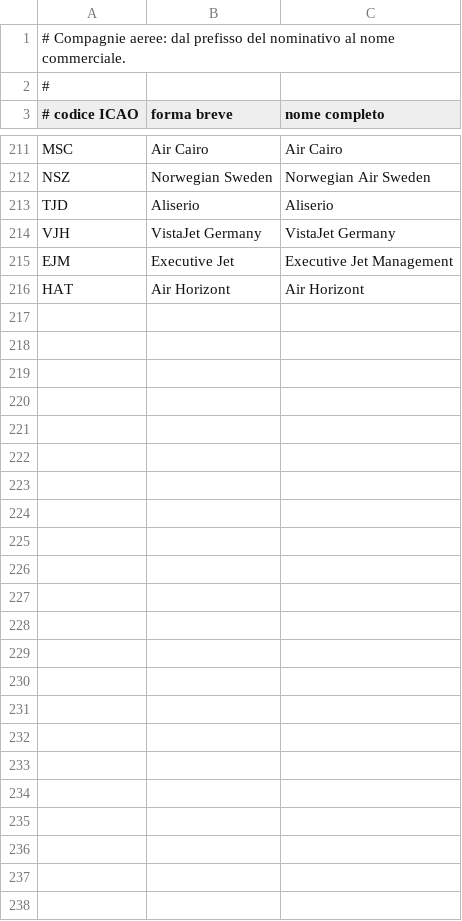
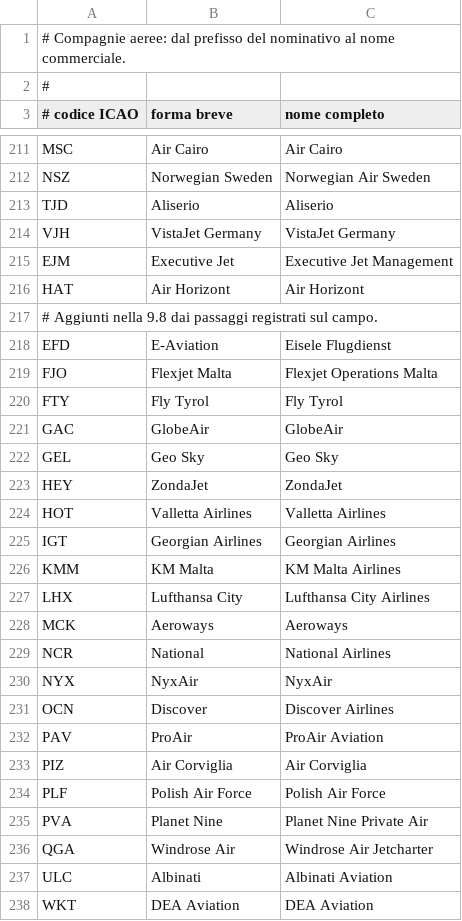
Before and after one commit to kWGillo/zedmd-pi, a CSV file: compagnie.csv, drawn as a sheet; only a part is shown, gaps mark what is left out; the diff names each change by its address in the sheet, - before the commit and + after, or states it on an @@ line.

```diff
--- a/compagnie.csv
+++ b/compagnie.csv
+row 217: # Aggiunti nella 9.8 dai passaggi registrati sul campo.
+row 218: EFD | E-Aviation | Eisele Flugdienst
+row 219: FJO | Flexjet Malta | Flexjet Operations Malta
+row 220: FTY | Fly Tyrol | Fly Tyrol
+row 221: GAC | GlobeAir | GlobeAir
+row 222: GEL | Geo Sky | Geo Sky
+row 223: HEY | ZondaJet | ZondaJet
+row 224: HOT | Valletta Airlines | Valletta Airlines
+row 225: IGT | Georgian Airlines | Georgian Airlines
+row 226: KMM | KM Malta | KM Malta Airlines
+row 227: LHX | Lufthansa City | Lufthansa City Airlines
+row 228: MCK | Aeroways | Aeroways
+row 229: NCR | National | National Airlines
+row 230: NYX | NyxAir | NyxAir
+row 231: OCN | Discover | Discover Airlines
+row 232: PAV | ProAir | ProAir Aviation
+row 233: PIZ | Air Corviglia | Air Corviglia
+row 234: PLF | Polish Air Force | Polish Air Force
+row 235: PVA | Planet Nine | Planet Nine Private Air
+row 236: QGA | Windrose Air | Windrose Air Jetcharter
+row 237: ULC | Albinati | Albinati Aviation
+row 238: WKT | DEA Aviation | DEA Aviation
```
Also changed, not shown: aerei.csv, aeroporti.csv, 25 other files.
